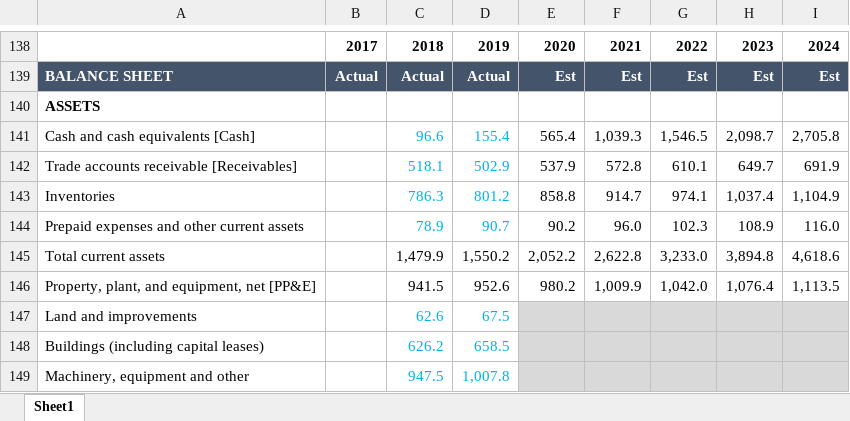
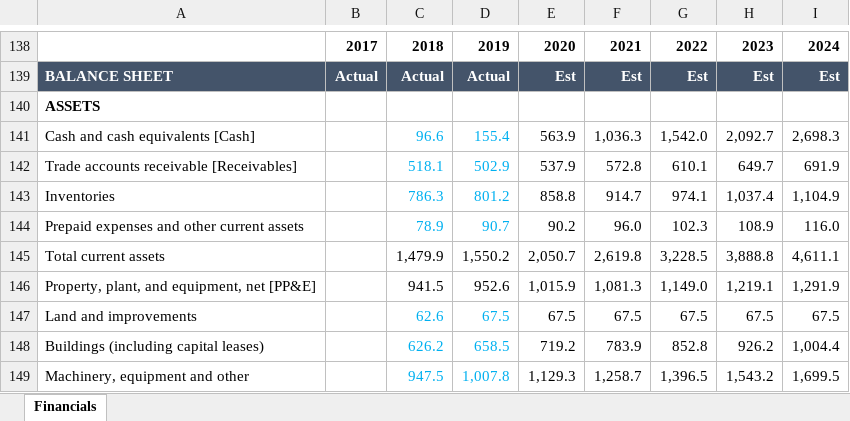
Before and after one commit to FIM-Expert/python-academy, an Excel workbook: MKC.xlsx, sheet Financials, drawn as a sheet; only a part is shown, gaps mark what is left out; values as stored, in another font and other column widths than the file's, no borders; the diff covers the shown part only; the diff names each change by its address in the sheet, - before the commit and + after, or states it on an @@ line.

```diff
--- a/MKC.xlsx (sheet Financials)
+++ b/MKC.xlsx (sheet Financials)
-sheet tab: Sheet1
+sheet tab: Financials
-E141: 565.4
+E141: 563.9
-F141: 1,039.3
+F141: 1,036.3
-G141: 1,546.5
+G141: 1,542.0
-H141: 2,098.7
+H141: 2,092.7
-I141: 2,705.8
+I141: 2,698.3
-E145: 2,052.2
+E145: 2,050.7
-F145: 2,622.8
+F145: 2,619.8
-G145: 3,233.0
+G145: 3,228.5
-H145: 3,894.8
+H145: 3,888.8
-I145: 4,618.6
+I145: 4,611.1
-E146: 980.2
+E146: 1,015.9
-F146: 1,009.9
+F146: 1,081.3
-G146: 1,042.0
+G146: 1,149.0
-H146: 1,076.4
+H146: 1,219.1
-I146: 1,113.5
+I146: 1,291.9
-E147: (empty)
+E147: 67.5
-E147:I149 fill: #D9D9D9
+E147:I149 fill: none
-F147: (empty)
+F147: 67.5
-G147: (empty)
+G147: 67.5
-H147: (empty)
+H147: 67.5
-I147: (empty)
+I147: 67.5
-E148: (empty)
+E148: 719.2
-F148: (empty)
+F148: 783.9
-G148: (empty)
+G148: 852.8
-H148: (empty)
+H148: 926.2
-I148: (empty)
+I148: 1,004.4
-E149: (empty)
+E149: 1,129.3
-F149: (empty)
+F149: 1,258.7
-G149: (empty)
+G149: 1,396.5
-H149: (empty)
+H149: 1,543.2
-I149: (empty)
+I149: 1,699.5
```
Also changed, not shown: 220 edited cells and cell formats elsewhere in this sheet, formulas that keep their value, 3 other files.
